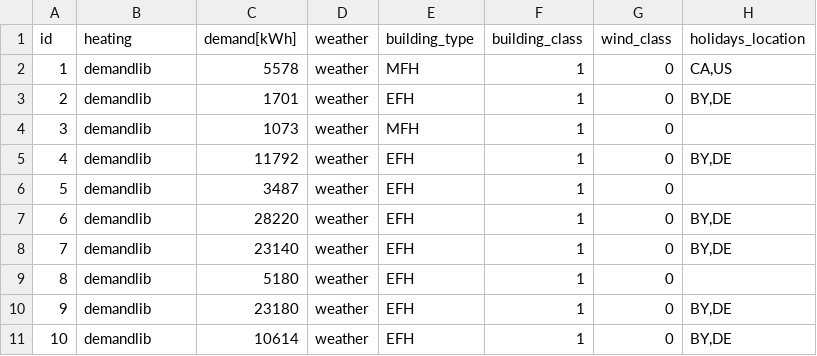
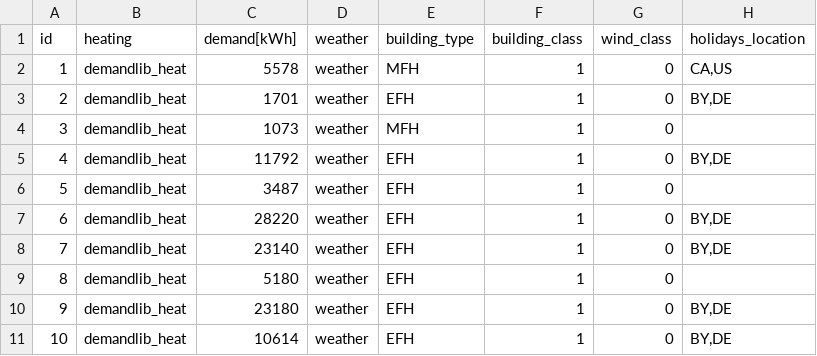
Before and after one commit to tum-ens/EnTiSe, a CSV file: examples/heat_demandlib/objects.csv, drawn as a sheet.

Commit message:
Method creation : Electricity - demandlib

```diff
--- a/examples/heat_demandlib/objects.csv
+++ b/examples/heat_demandlib/objects.csv
@@ -1,11 +1,11 @@
 id,heating,demand[kWh],weather,building_type,building_class,wind_class,holidays_location
-1,demandlib,5578,weather,MFH,1,0,"CA,US"
-2,demandlib,1701,weather,EFH,1,0,"BY,DE"
-3,demandlib,1073,weather,MFH,1,0,
-4,demandlib,11792,weather,EFH,1,0,"BY,DE"
-5,demandlib,3487,weather,EFH,1,0,
-6,demandlib,28220,weather,EFH,1,0,"BY,DE"
-7,demandlib,23140,weather,EFH,1,0,"BY,DE"
-8,demandlib,5180,weather,EFH,1,0,
-9,demandlib,23180,weather,EFH,1,0,"BY,DE"
-10,demandlib,10614,weather,EFH,1,0,"BY,DE"
+1,demandlib_heat,5578,weather,MFH,1,0,"CA,US"
+2,demandlib_heat,1701,weather,EFH,1,0,"BY,DE"
+3,demandlib_heat,1073,weather,MFH,1,0,
+4,demandlib_heat,11792,weather,EFH,1,0,"BY,DE"
+5,demandlib_heat,3487,weather,EFH,1,0,
+6,demandlib_heat,28220,weather,EFH,1,0,"BY,DE"
+7,demandlib_heat,23140,weather,EFH,1,0,"BY,DE"
+8,demandlib_heat,5180,weather,EFH,1,0,
+9,demandlib_heat,23180,weather,EFH,1,0,"BY,DE"
+10,demandlib_heat,10614,weather,EFH,1,0,"BY,DE"
```
Also changed, not shown: 17 other files.
